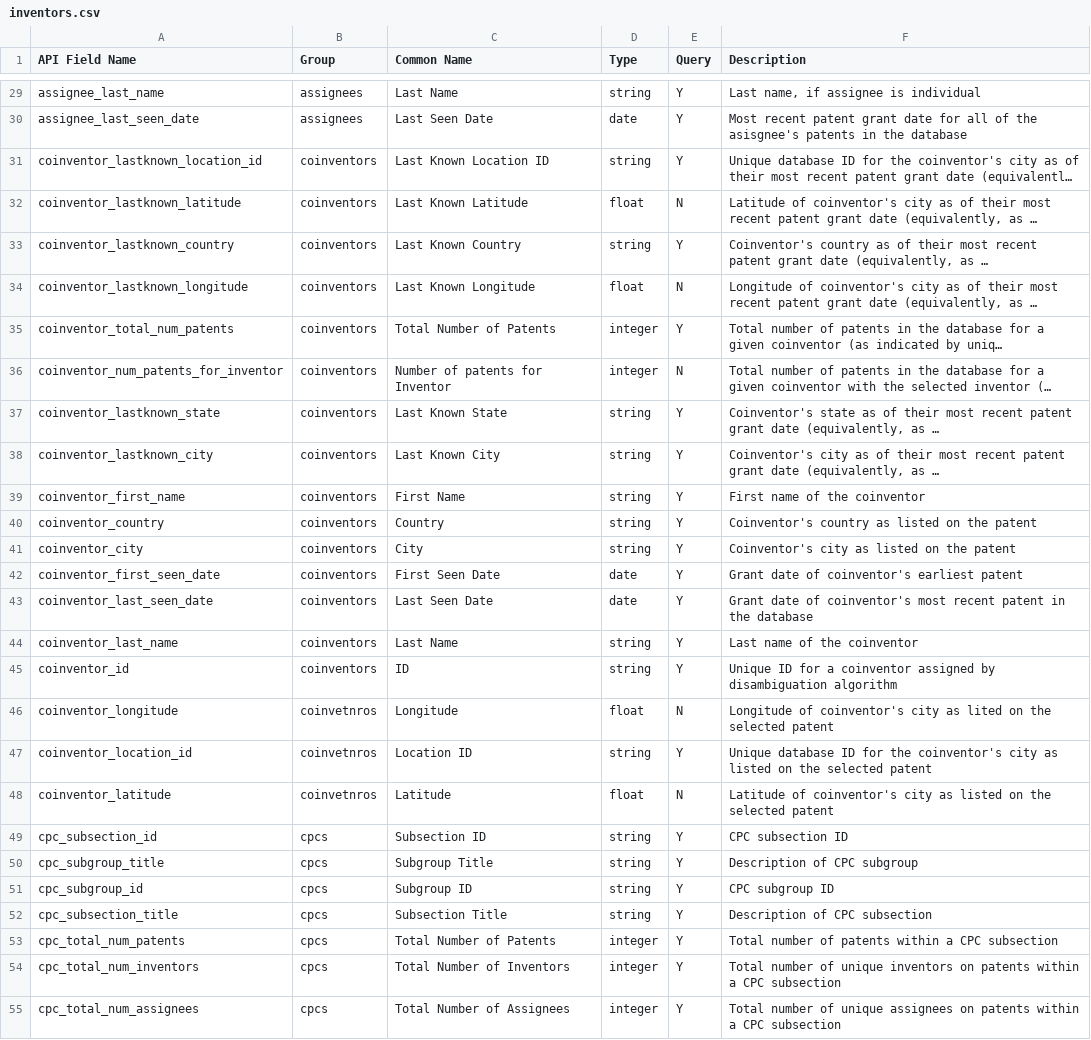
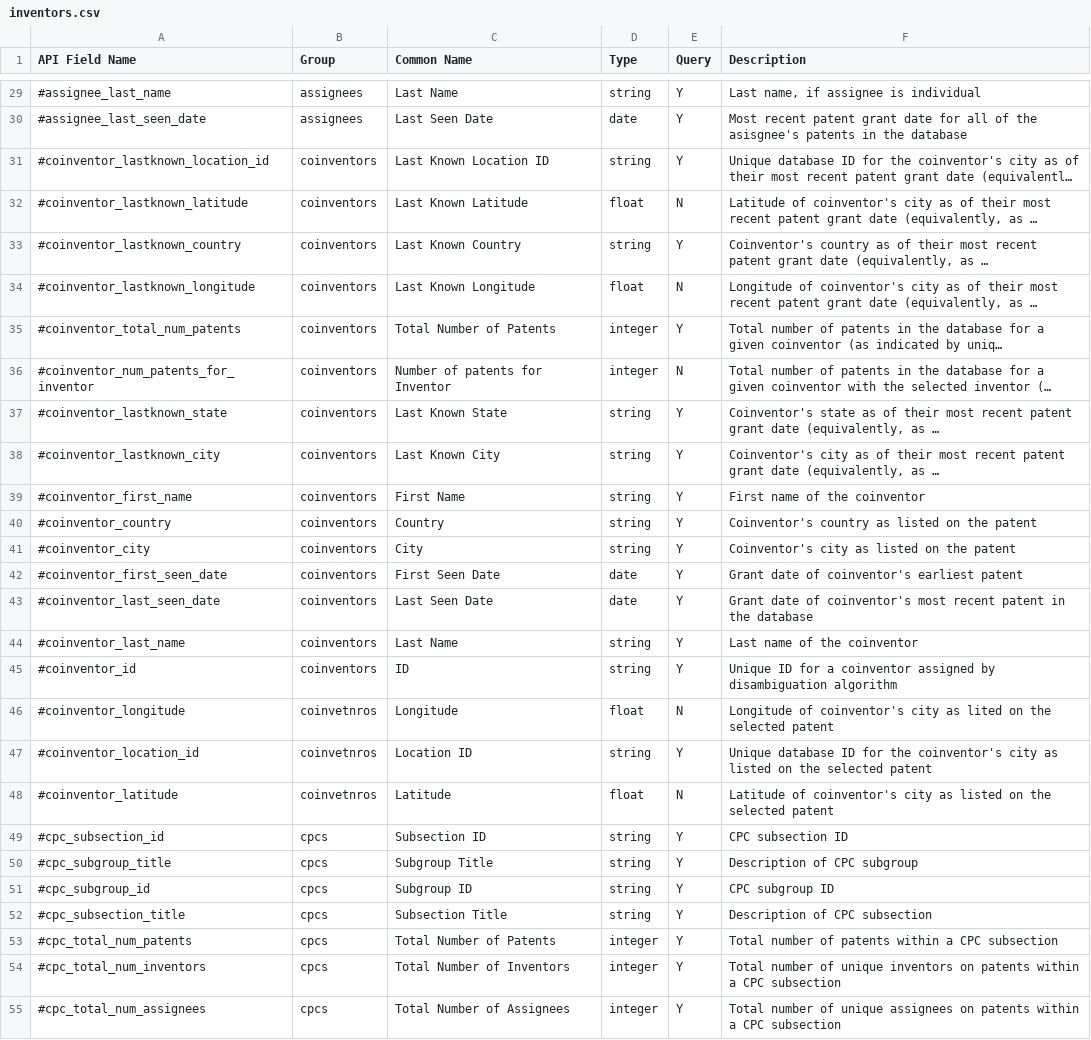
Before and after one commit to dduubb/uspto-wdc, a CSV file: wdc/endpoints/inventors.csv, drawn as a sheet; only a part is shown, gaps mark what is left out; long unchanged cells end in …; the diff covers the shown part only; the diff names each change by its address in the sheet, - before the commit and + after, or states it on an @@ line.

```diff
--- a/wdc/endpoints/inventors.csv
+++ b/wdc/endpoints/inventors.csv
-A29 (API Field Name): assignee_last_name
+A29 (API Field Name): #assignee_last_name
-A30 (API Field Name): assignee_last_seen_date
+A30 (API Field Name): #assignee_last_seen_date
-A31 (API Field Name): coinventor_lastknown_location_id
+A31 (API Field Name): #coinventor_lastknown_location_id
-A32 (API Field Name): coinventor_lastknown_latitude
+A32 (API Field Name): #coinventor_lastknown_latitude
-A33 (API Field Name): coinventor_lastknown_country
+A33 (API Field Name): #coinventor_lastknown_country
-A34 (API Field Name): coinventor_lastknown_longitude
+A34 (API Field Name): #coinventor_lastknown_longitude
-A35 (API Field Name): coinventor_total_num_patents
+A35 (API Field Name): #coinventor_total_num_patents
-A36 (API Field Name): coinventor_num_patents_for_inventor
+A36 (API Field Name): #coinventor_num_patents_for_inventor
-A37 (API Field Name): coinventor_lastknown_state
+A37 (API Field Name): #coinventor_lastknown_state
-A38 (API Field Name): coinventor_lastknown_city
+A38 (API Field Name): #coinventor_lastknown_city
-A39 (API Field Name): coinventor_first_name
+A39 (API Field Name): #coinventor_first_name
-A40 (API Field Name): coinventor_country
+A40 (API Field Name): #coinventor_country
-A41 (API Field Name): coinventor_city
+A41 (API Field Name): #coinventor_city
-A42 (API Field Name): coinventor_first_seen_date
+A42 (API Field Name): #coinventor_first_seen_date
-A43 (API Field Name): coinventor_last_seen_date
+A43 (API Field Name): #coinventor_last_seen_date
-A44 (API Field Name): coinventor_last_name
+A44 (API Field Name): #coinventor_last_name
-A45 (API Field Name): coinventor_id
+A45 (API Field Name): #coinventor_id
-A46 (API Field Name): coinventor_longitude
+A46 (API Field Name): #coinventor_longitude
-A47 (API Field Name): coinventor_location_id
+A47 (API Field Name): #coinventor_location_id
-A48 (API Field Name): coinventor_latitude
+A48 (API Field Name): #coinventor_latitude
-A49 (API Field Name): cpc_subsection_id
+A49 (API Field Name): #cpc_subsection_id
-A50 (API Field Name): cpc_subgroup_title
+A50 (API Field Name): #cpc_subgroup_title
-A51 (API Field Name): cpc_subgroup_id
+A51 (API Field Name): #cpc_subgroup_id
-A52 (API Field Name): cpc_subsection_title
+A52 (API Field Name): #cpc_subsection_title
-A53 (API Field Name): cpc_total_num_patents
+A53 (API Field Name): #cpc_total_num_patents
-A54 (API Field Name): cpc_total_num_inventors
+A54 (API Field Name): #cpc_total_num_inventors
-A55 (API Field Name): cpc_total_num_assignees
+A55 (API Field Name): #cpc_total_num_assignees
```
Also changed, not shown: 149 edited cells elsewhere in this file, 1 other file.
